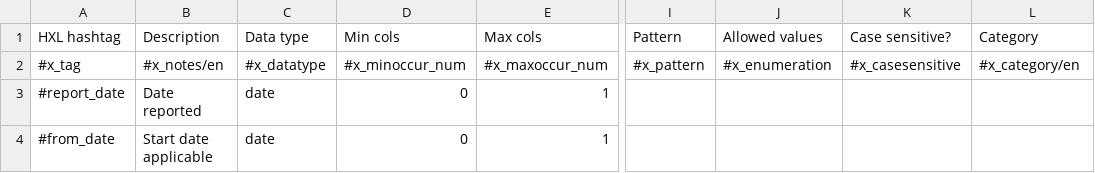
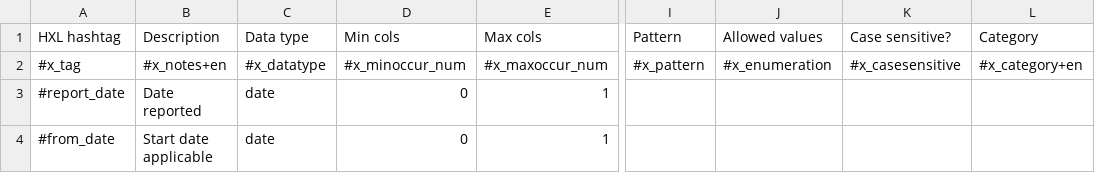
Before and after one commit to HXLStandard/libhxl-python, a CSV file: hxl/hxl-default-schema.csv, drawn as a sheet; only a part is shown, gaps mark what is left out; the diff covers the shown part only; the diff names each change by its address in the sheet, - before the commit and + after, or states it on an @@ line.

```diff
--- a/hxl/hxl-default-schema.csv
+++ b/hxl/hxl-default-schema.csv
-B2 (Description): #x_notes/en
+B2 (Description): #x_notes+en
-L2 (Category): #x_category/en
+L2 (Category): #x_category+en
```
Also changed, not shown: 70 removed rows elsewhere in this file.
